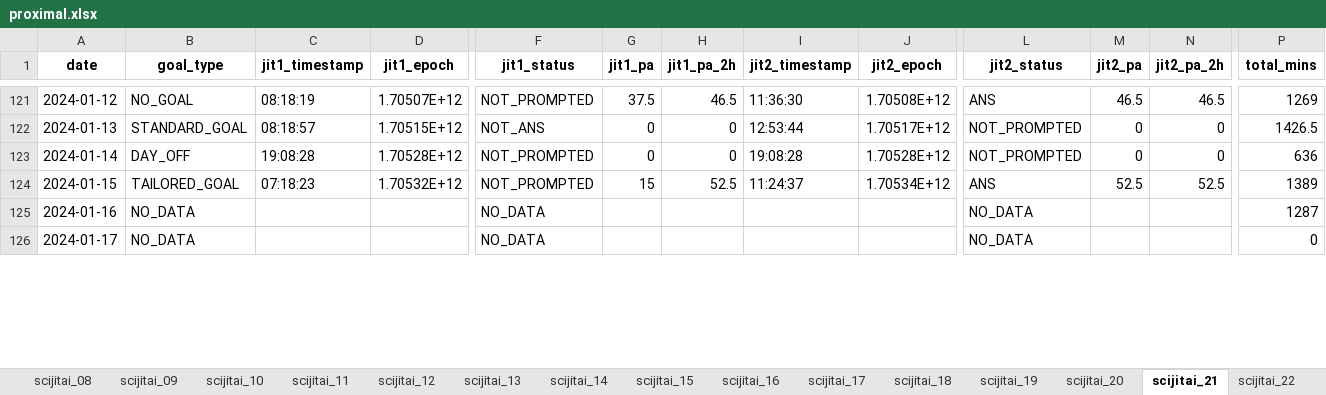
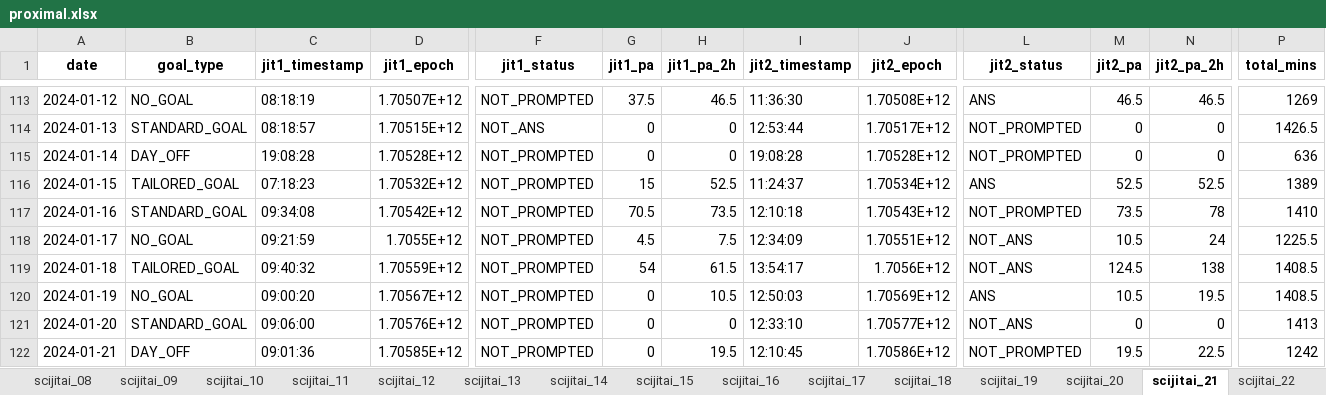
Before and after one commit to hvrlxy/sciJitaiScript, an Excel workbook: proximal.xlsx, sheet scijitai_21, drawn as a sheet; only a part is shown, gaps mark what is left out; values as stored, in another font and other column widths than the file's, no borders; addresses are those after the commit; rows hold the shown columns only; the diff covers the shown part only; the diff names each change by its address in the sheet, - before the commit and + after, or states it on an @@ line.

```diff
--- a/proximal.xlsx (sheet scijitai_21)
+++ b/proximal.xlsx (sheet scijitai_21)
-B117 (goal_type): NO_DATA
+B117 (goal_type): STANDARD_GOAL
-C117 (jit1_timestamp): (empty)
+C117 (jit1_timestamp): 09:34:08
-D117 (jit1_epoch): (empty)
+D117 (jit1_epoch): 1.70542E+12
-F117:F118 (jit1_status): NO_DATA
+F117:F118 (jit1_status): NOT_PROMPTED
-G117 (jit1_pa): (empty)
+G117 (jit1_pa): 70.5
-H117 (jit1_pa_2h): (empty)
+H117 (jit1_pa_2h): 73.5
-I117 (jit2_timestamp): (empty)
+I117 (jit2_timestamp): 12:10:18
-J117 (jit2_epoch): (empty)
+J117 (jit2_epoch): 1.70543E+12
-L117 (jit2_status): NO_DATA
+L117 (jit2_status): NOT_PROMPTED
-M117 (jit2_pa): (empty)
+M117 (jit2_pa): 73.5
-N117 (jit2_pa_2h): (empty)
+N117 (jit2_pa_2h): 78
-P117 (total_mins): 1287
+P117 (total_mins): 1410
-B118 (goal_type): NO_DATA
+B118 (goal_type): NO_GOAL
-C118 (jit1_timestamp): (empty)
+C118 (jit1_timestamp): 09:21:59
-D118 (jit1_epoch): (empty)
+D118 (jit1_epoch): 1.7055E+12
-G118 (jit1_pa): (empty)
+G118 (jit1_pa): 4.5
-H118 (jit1_pa_2h): (empty)
+H118 (jit1_pa_2h): 7.5
-I118 (jit2_timestamp): (empty)
+I118 (jit2_timestamp): 12:34:09
-J118 (jit2_epoch): (empty)
+J118 (jit2_epoch): 1.70551E+12
-L118 (jit2_status): NO_DATA
+L118 (jit2_status): NOT_ANS
-M118 (jit2_pa): (empty)
+M118 (jit2_pa): 10.5
-N118 (jit2_pa_2h): (empty)
+N118 (jit2_pa_2h): 24
-P118 (total_mins): 0
+P118 (total_mins): 1225.5
+row 119: 2024-01-18 | TAILORED_GOAL | 09:40:32 | 1.70559E+12 | NOT_PROMPTED | 54 | 61.5 | 13:54:17 | 1.7056E+12 | NOT_ANS | 124.5 | 138 | 1408.5
+row 120: 2024-01-19 | NO_GOAL | 09:00:20 | 1.70567E+12 | NOT_PROMPTED | 0 | 10.5 | 12:50:03 | 1.70569E+12 | ANS | 10.5 | 19.5 | 1408.5
+row 121: 2024-01-20 | STANDARD_GOAL | 09:06:00 | 1.70576E+12 | NOT_PROMPTED | 0 | 0 | 12:33:10 | 1.70577E+12 | NOT_ANS | 0 | 0 | 1413
+row 122: 2024-01-21 | DAY_OFF | 09:01:36 | 1.70585E+12 | NOT_PROMPTED | 0 | 19.5 | 12:10:45 | 1.70586E+12 | NOT_PROMPTED | 19.5 | 22.5 | 1242
```
Also changed, not shown: 8 removed rows and 8 edited cells elsewhere in this sheet, sheet scijitai_04, sheet scijitai_05, sheet scijitai_24, sheet scijitai_01, sheet scijitai_11, sheet scijitai_22, 34 more sheets, other sheet tabs, 5 other files.
